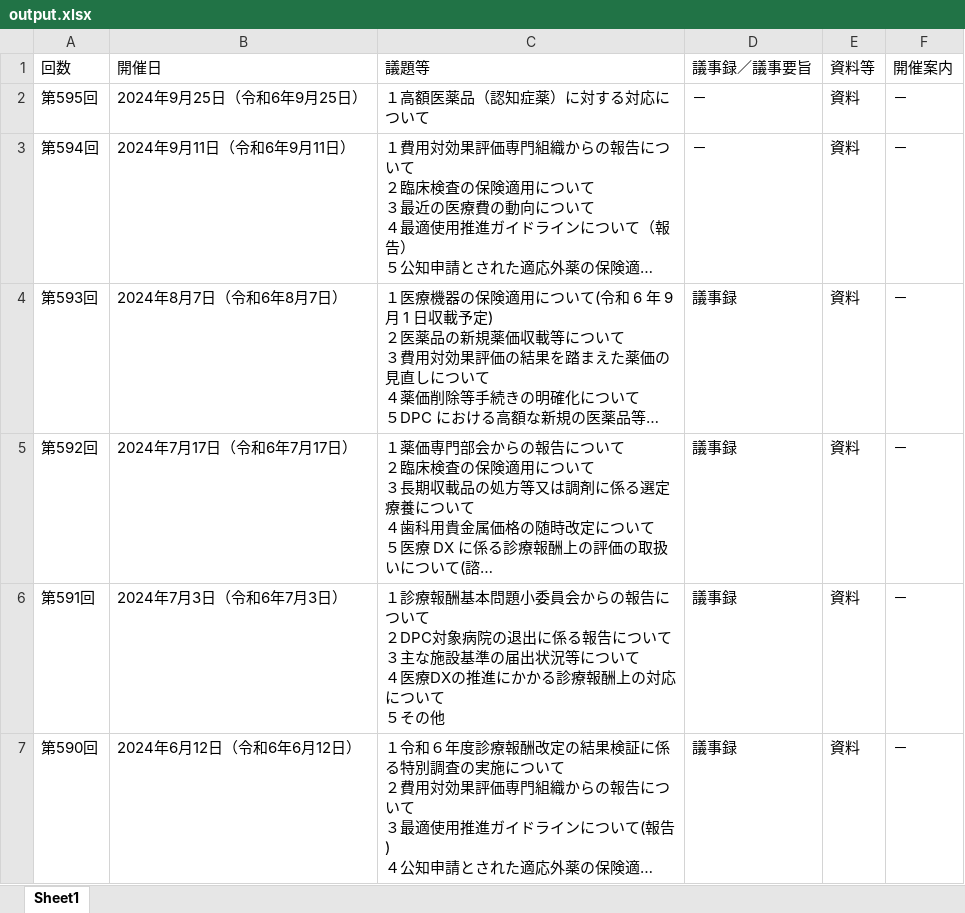
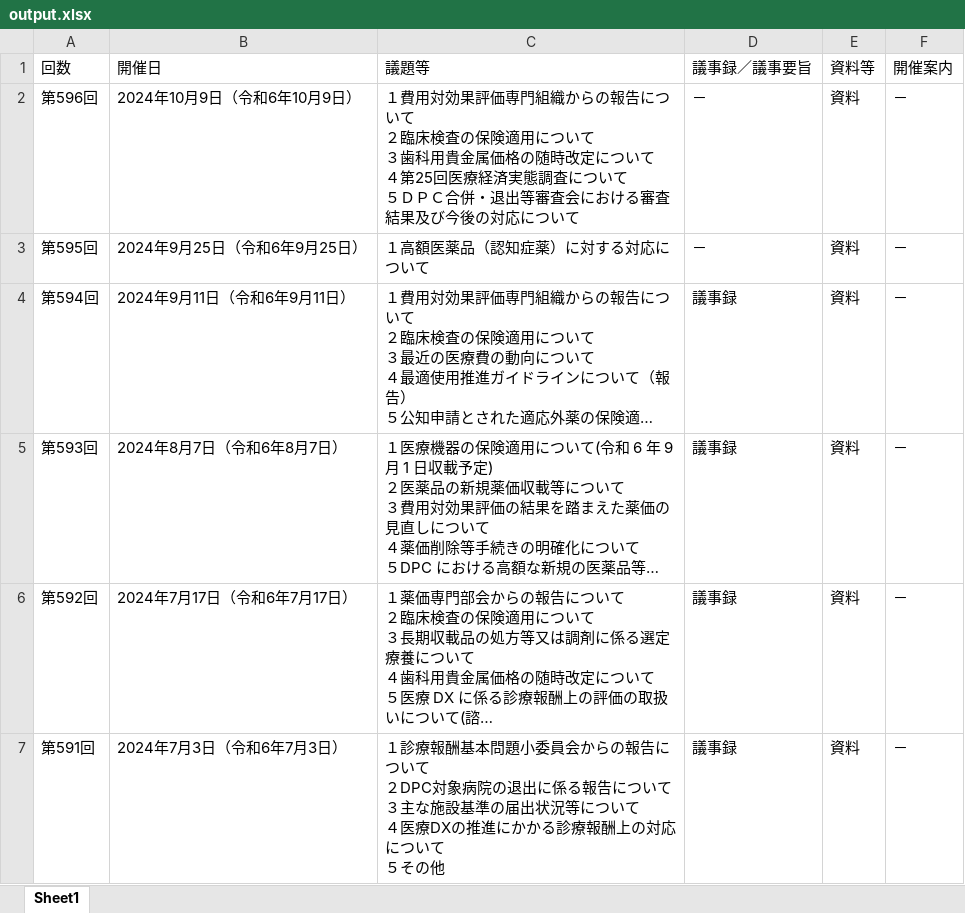
Before and after one commit to wasabina67/chuikyo-python, an Excel workbook: docs/output.xlsx, sheet Sheet1, drawn as a sheet; only a part is shown; the shorter side is filled out with more unchanged rows; long unchanged cells end in …; values as stored, in another font and other column widths than the file's, no borders; addresses are those after the commit; ↵ is a line break in a cell; the diff names each change by its address in the sheet, - before the commit and + after, or states it on an @@ line.

```diff
--- a/docs/output.xlsx (sheet Sheet1)
+++ b/docs/output.xlsx (sheet Sheet1)
+row 2: 第596回 | 2024年10月9日（令和6年10月9日） | １費用対効果評価専門組織からの報告について ↵ ２臨床検査の保険適用について ↵ ３歯科用貴金属価格の随時改定について ↵ ４第25回医療経済実態調査について ↵ ５ＤＰＣ合併・退出等審査会における審査結果及び今後の対応について | － | 資料 | －
-D4 (議事録／議事要旨): －
+D4 (議事録／議事要旨): 議事録
```
Also changed, not shown: 1 other file.
